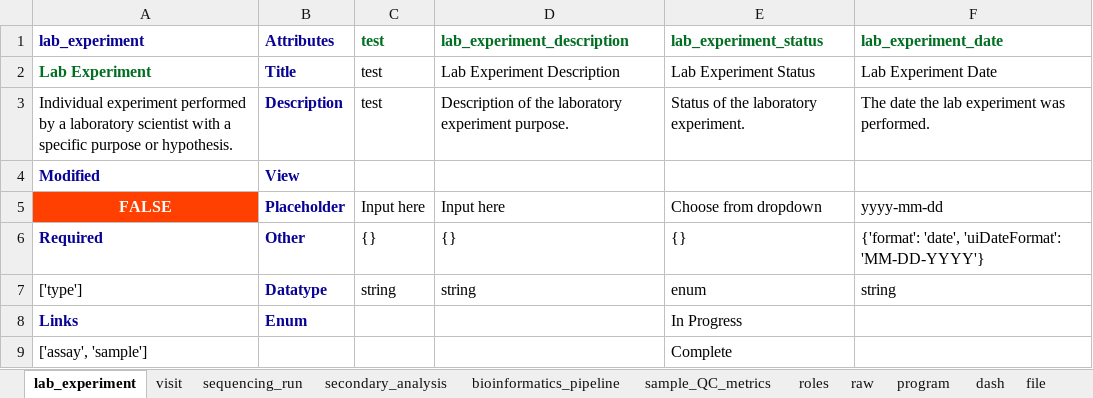
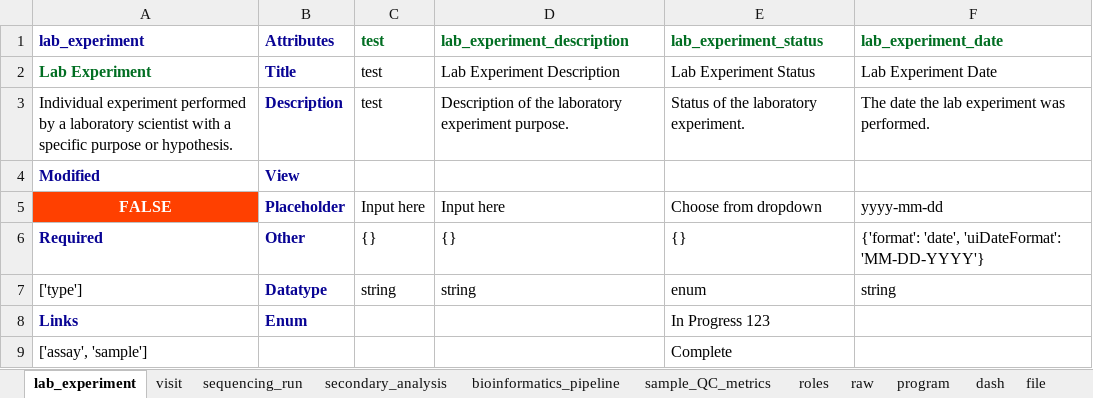
Before and after one commit to ranchobiosciences/Data_Modeling_Issues_Templates, an Excel workbook: workbook.xlsx, sheet lab_experiment, drawn as a sheet; values as stored, in another font and other column widths than the file's, no borders; the diff names each change by its address in the sheet, - before the commit and + after, or states it on an @@ line.

Commit message:
Schema files and Workbook update mar-08-2023-17-33-39

```diff
--- a/workbook.xlsx (sheet lab_experiment)
+++ b/workbook.xlsx (sheet lab_experiment)
-E8 (lab_experiment_status): In Progress
+E8 (lab_experiment_status): In Progress 123
```
Also changed, not shown: 1 other file.
